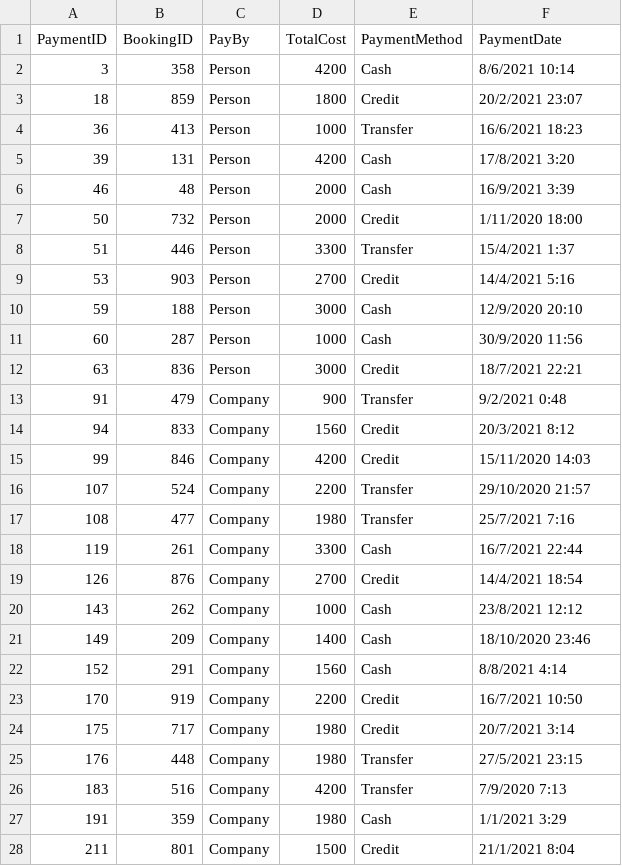
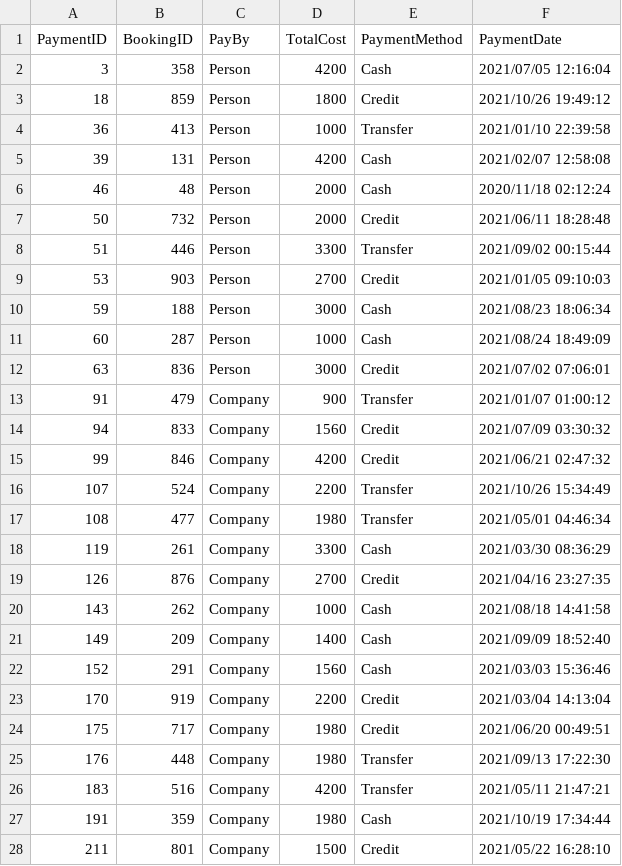
Before and after one commit to l-kuo/vaccination_tracker_mocked_data, a CSV file: Payment.csv, drawn as a sheet; only a part is shown; the diff covers the shown part only.

```diff
--- a/Payment.csv
+++ b/Payment.csv
@@ -1,28 +1,28 @@
 PaymentID,BookingID,PayBy,TotalCost,PaymentMethod,PaymentDate
-3,358,Person,4200,Cash,8/6/2021 10:14
-18,859,Person,1800,Credit,20/2/2021 23:07
-36,413,Person,1000,Transfer,16/6/2021 18:23
-39,131,Person,4200,Cash,17/8/2021 3:20
-46,48,Person,2000,Cash,16/9/2021 3:39
-50,732,Person,2000,Credit,1/11/2020 18:00
-51,446,Person,3300,Transfer,15/4/2021 1:37
-53,903,Person,2700,Credit,14/4/2021 5:16
-59,188,Person,3000,Cash,12/9/2020 20:10
-60,287,Person,1000,Cash,30/9/2020 11:56
-63,836,Person,3000,Credit,18/7/2021 22:21
-91,479,Company,900,Transfer,9/2/2021 0:48
-94,833,Company,1560,Credit,20/3/2021 8:12
-99,846,Company,4200,Credit,15/11/2020 14:03
-107,524,Company,2200,Transfer,29/10/2020 21:57
-108,477,Company,1980,Transfer,25/7/2021 7:16
-119,261,Company,3300,Cash,16/7/2021 22:44
-126,876,Company,2700,Credit,14/4/2021 18:54
-143,262,Company,1000,Cash,23/8/2021 12:12
-149,209,Company,1400,Cash,18/10/2020 23:46
-152,291,Company,1560,Cash,8/8/2021 4:14
-170,919,Company,2200,Credit,16/7/2021 10:50
-175,717,Company,1980,Credit,20/7/2021 3:14
-176,448,Company,1980,Transfer,27/5/2021 23:15
-183,516,Company,4200,Transfer,7/9/2020 7:13
-191,359,Company,1980,Cash,1/1/2021 3:29
-211,801,Company,1500,Credit,21/1/2021 8:04
+3,358,Person,4200,Cash,2021/07/05 12:16:04
+18,859,Person,1800,Credit,2021/10/26 19:49:12
+36,413,Person,1000,Transfer,2021/01/10 22:39:58
+39,131,Person,4200,Cash,2021/02/07 12:58:08
+46,48,Person,2000,Cash,2020/11/18 02:12:24
+50,732,Person,2000,Credit,2021/06/11 18:28:48
+51,446,Person,3300,Transfer,2021/09/02 00:15:44
+53,903,Person,2700,Credit,2021/01/05 09:10:03
+59,188,Person,3000,Cash,2021/08/23 18:06:34
+60,287,Person,1000,Cash,2021/08/24 18:49:09
+63,836,Person,3000,Credit,2021/07/02 07:06:01
+91,479,Company,900,Transfer,2021/01/07 01:00:12
+94,833,Company,1560,Credit,2021/07/09 03:30:32
+99,846,Company,4200,Credit,2021/06/21 02:47:32
+107,524,Company,2200,Transfer,2021/10/26 15:34:49
+108,477,Company,1980,Transfer,2021/05/01 04:46:34
+119,261,Company,3300,Cash,2021/03/30 08:36:29
+126,876,Company,2700,Credit,2021/04/16 23:27:35
+143,262,Company,1000,Cash,2021/08/18 14:41:58
+149,209,Company,1400,Cash,2021/09/09 18:52:40
+152,291,Company,1560,Cash,2021/03/03 15:36:46
+170,919,Company,2200,Credit,2021/03/04 14:13:04
+175,717,Company,1980,Credit,2021/06/20 00:49:51
+176,448,Company,1980,Transfer,2021/09/13 17:22:30
+183,516,Company,4200,Transfer,2021/05/11 21:47:21
+191,359,Company,1980,Cash,2021/10/19 17:34:44
+211,801,Company,1500,Credit,2021/05/22 16:28:10
```
Also changed, not shown: 87 edited cells elsewhere in this file, Customer.csv, HealthLog.csv, 2 other files.
